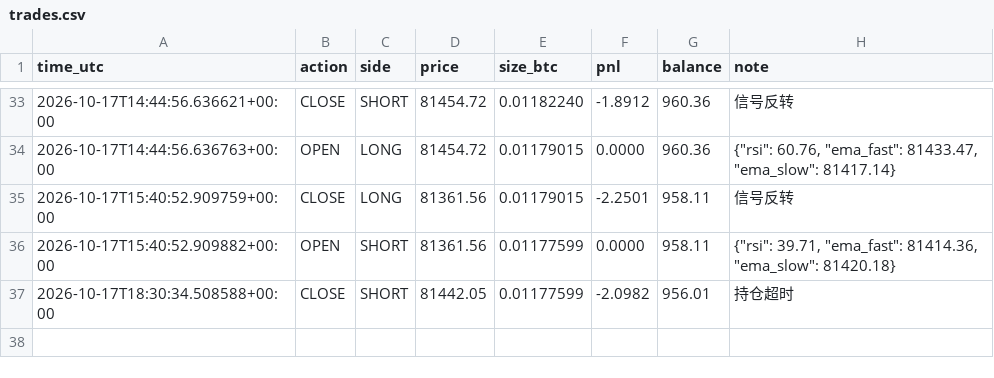
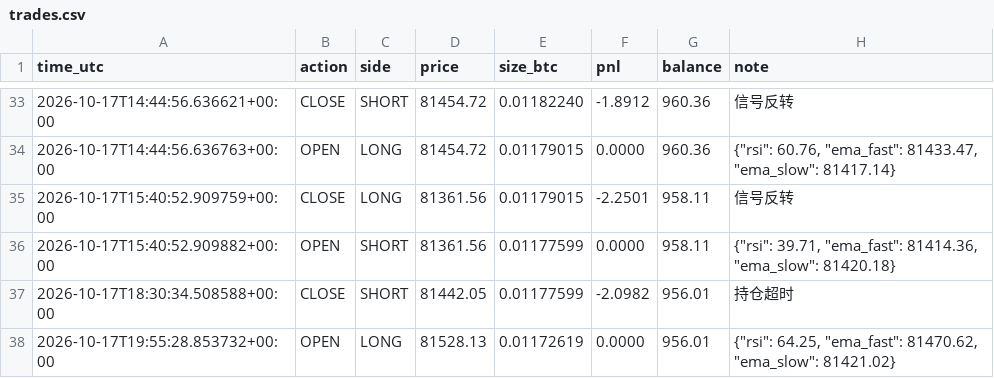
Before and after one commit to kk668900/btc-paper-bot, a CSV file: trades.csv, drawn as a sheet; only a part is shown, gaps mark what is left out; the diff names each change by its address in the sheet, - before the commit and + after, or states it on an @@ line.

```diff
--- a/trades.csv
+++ b/trades.csv
+row 38: 2026-10-17T19:55:28.853732+00:00 | OPEN | LONG | 81528.13 | 0.01172619 | 0.0000 | 956.01 | {"rsi": 64.25, "ema_fast": 81470.62, "ema_slow": 81421.02}
```
Also changed, not shown: 1 other file.
